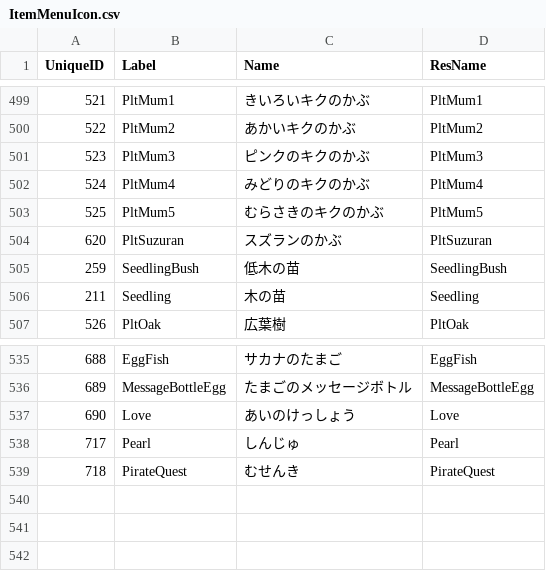
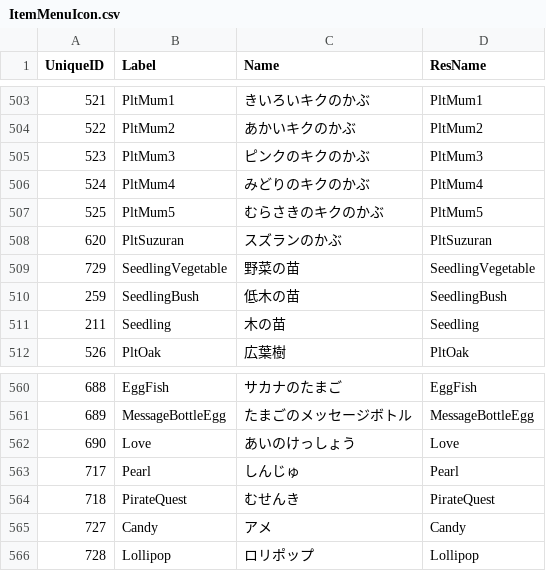
Before and after one commit to McSpazzy/acnh-csv, a CSV file: ItemMenuIcon.csv, drawn as a sheet; only a part is shown, gaps mark what is left out; the diff covers the shown part only; the diff names each change by its address in the sheet, - before the commit and + after, or states it on an @@ line.

```diff
--- a/ItemMenuIcon.csv
+++ b/ItemMenuIcon.csv
+row 509: 729 | SeedlingVegetable | 野菜の苗 | SeedlingVegetable
+row 565: 727 | Candy | アメ | Candy
+row 566: 728 | Lollipop | ロリポップ | Lollipop
```
Also changed, not shown: 24 added rows elsewhere in this file, EventFlagsPlayerParam.csv, FgMainParam.csv, 48 other files.
